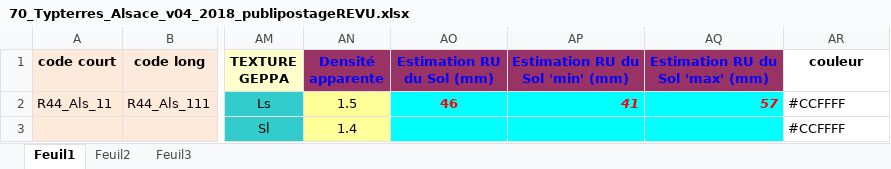
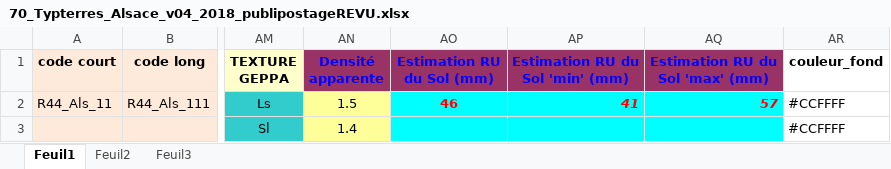
Before and after one commit to troupm44r/TypTerres_Alsace, an Excel workbook: 70_Typterres_Alsace_v04_2018_publipostageREVU.xlsx, sheet Feuil1, drawn as a sheet; only a part is shown, gaps mark what is left out; values as stored, in another font and other column widths than the file's, no borders; the diff names each change by its address in the sheet, - before the commit and + after, or states it on an @@ line.

```diff
--- a/70_Typterres_Alsace_v04_2018_publipostageREVU.xlsx (sheet Feuil1)
+++ b/70_Typterres_Alsace_v04_2018_publipostageREVU.xlsx (sheet Feuil1)
-AR1: couleur
+AR1: couleur_fond
```
Also changed, not shown: 1 other file.
